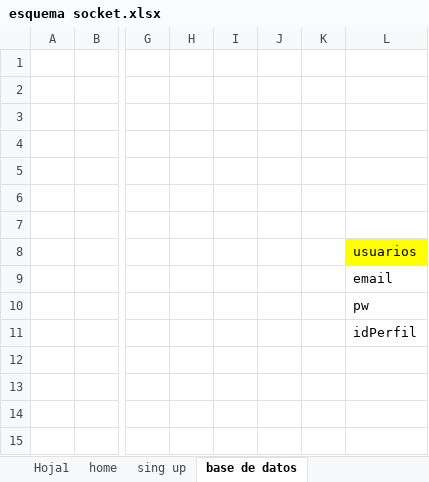
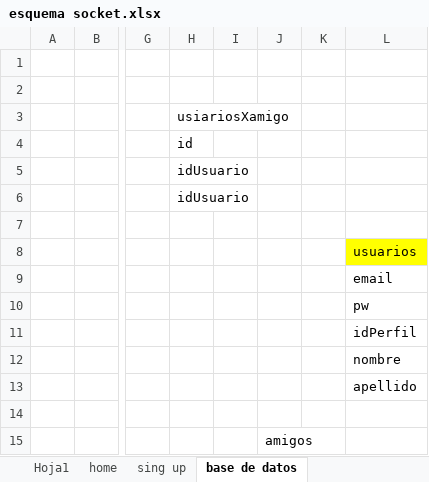
Before and after one commit to javier1905/SOCKET-REACT, an Excel workbook: src/desing/esquema socket.xlsx, sheet base de datos, drawn as a sheet; only a part is shown, gaps mark what is left out; values as stored, in another font and other column widths than the file's, no borders; the diff names each change by its address in the sheet, - before the commit and + after, or states it on an @@ line.

```diff
--- a/src/desing/esquema socket.xlsx (sheet base de datos)
+++ b/src/desing/esquema socket.xlsx (sheet base de datos)
-H3: (empty)
+H3: usiariosXamigo
-H4: (empty)
+H4: id
-H5:H6: (empty)
+H5:H6: idUsuario
-L12: (empty)
+L12: nombre
-L13: (empty)
+L13: apellido
-J15: (empty)
+J15: amigos
```
Also changed, not shown: 5 other files.
